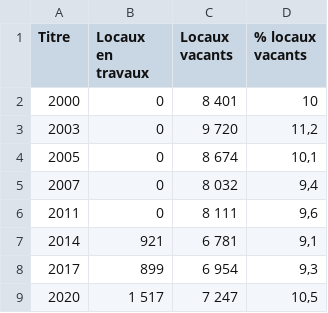
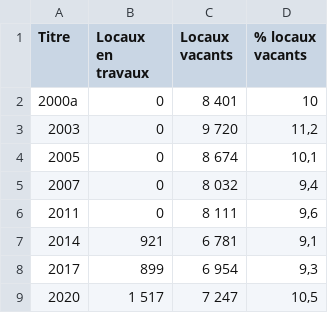
Before and after one commit to Atelier-parisien-d-urbanisme/Observatoire-economie-paris, a CSV file: 5_Secteurs_d_activites_les_plus_impactes/5_4_Commerce/commerce.csv, drawn as a sheet.

```diff
--- a/5_Secteurs_d_activites_les_plus_impactes/5_4_Commerce/commerce.csv
+++ b/5_Secteurs_d_activites_les_plus_impactes/5_4_Commerce/commerce.csv
@@ -1,3 +1,3 @@
 Titre;Locaux en travaux;Locaux vacants;% locaux vacants
-2000;0;8 401;10
+2000a;0;8 401;10
 2003;0;9 720;11,2
```
Also changed, not shown: 1 other file.
